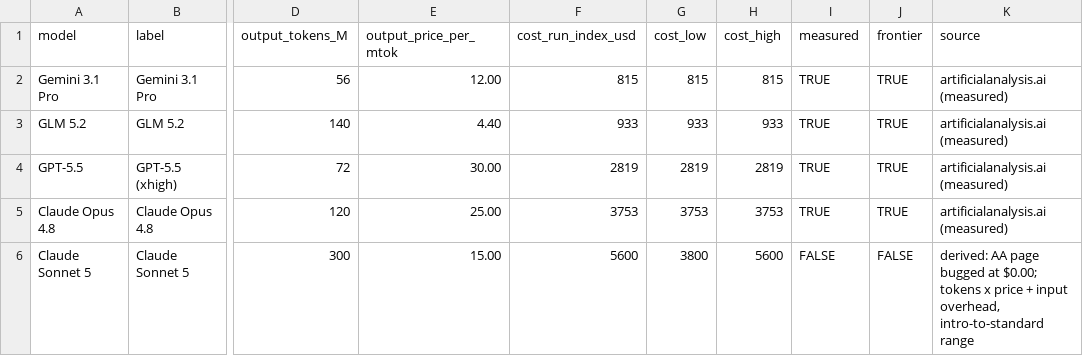
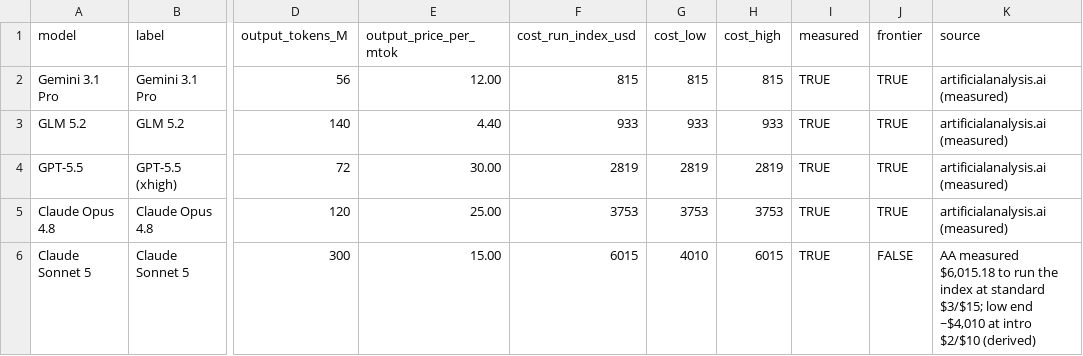
Before and after one commit to Sekinal/sonnet5-vs-glm52, a CSV file: data/token_economics.csv, drawn as a sheet; only a part is shown, gaps mark what is left out; the diff names each change by its address in the sheet, - before the commit and + after, or states it on an @@ line.

Commit message:
Correct Sonnet 5 cost-to-run to AA-measured $6,015; drop BrowseComp panel
- AA has now published Sonnet 5 pricing ($3/$15) and a MEASURED cost-to-run of $6,015.18
  (earlier $0.00 was a load delay). Replaces my derived ~$5,600 estimate; updates both plots.
- Sonnet 5 is now the most expensive model to run AND not the smartest: $6,015 (index 53) vs
  Opus 4.8 $3,753 (index 56). ~6.5x GLM 5.2's $933 for +2 points; cost/point ~$113 (worst).
- Replace the shaky, vendor-selected BrowseComp effort panel with a hard-fact 'price per token
  is fixed across effort' panel. effort_levels.csv archived but no longer plotted.
- Update README + token_economics_notes accordingly.

```diff
--- a/data/token_economics.csv
+++ b/data/token_economics.csv
-F6 (cost_run_index_usd): 5600
+F6 (cost_run_index_usd): 6015
-G6 (cost_low): 3800
+G6 (cost_low): 4010
-H6 (cost_high): 5600
+H6 (cost_high): 6015
-I6 (measured): FALSE
+I6 (measured): TRUE
-K6 (source): derived: AA page bugged at $0.00; tokens x price + input overhead, intro-to-standard range
+K6 (source): AA measured $6,015.18 to run the index at standard $3/$15; low end ~$4,010 at intro $2/$10 (derived)
```
Also changed, not shown: 6 other files.
